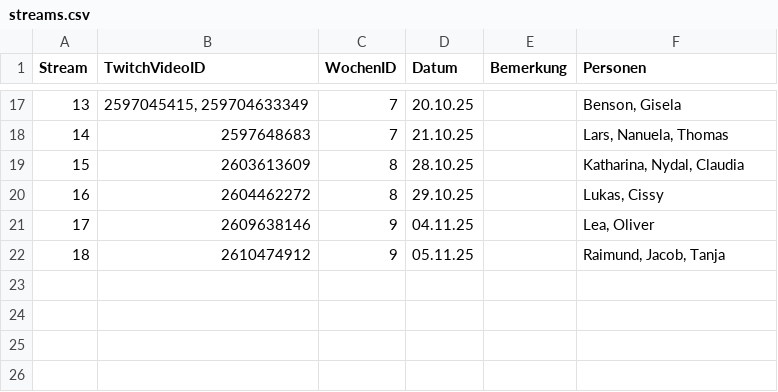
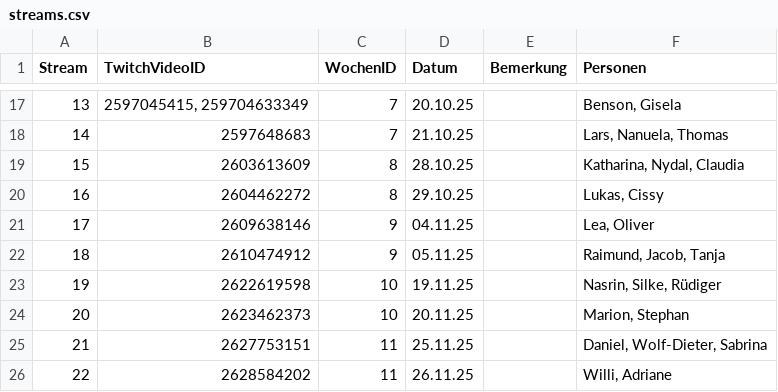
Before and after one commit to whiskyheat/ddd-dpd, a CSV file: data/streams.csv, drawn as a sheet; only a part is shown, gaps mark what is left out.

```diff
--- a/data/streams.csv
+++ b/data/streams.csv
@@ -22 +22,5 @@ Stream,TwitchVideoID,WochenID,Datum,Bemerkung,Personen
 18,2610474912,9,05.11.25,,"Raimund, Jacob, Tanja"
+19,2622619598,10,19.11.25,,"Nasrin, Silke, Rüdiger"
+20,2623462373,10,20.11.25,,"Marion, Stephan"
+21,2627753151,11,25.11.25,,"Daniel, Wolf-Dieter, Sabrina"
+22,2628584202,11,26.11.25,,"Willi, Adriane"
```
Also changed, not shown: data/bewertungen.csv, 6 other files.
